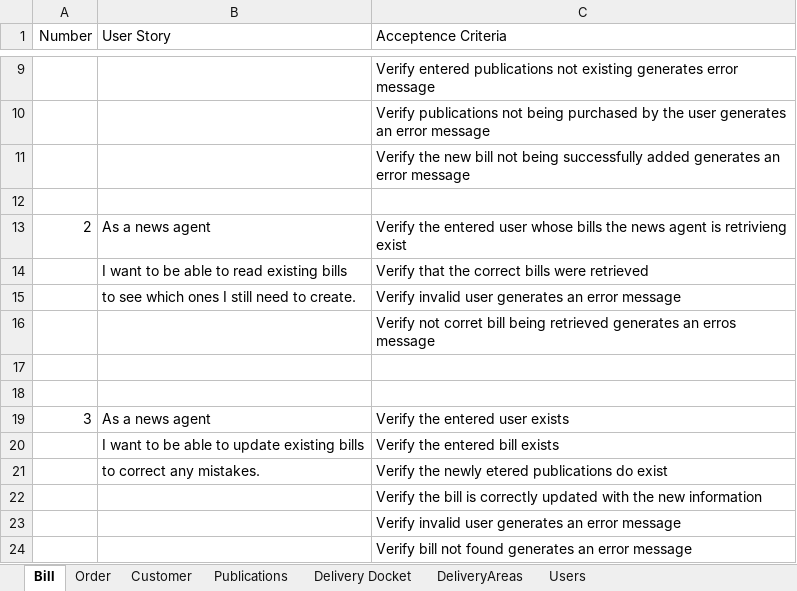
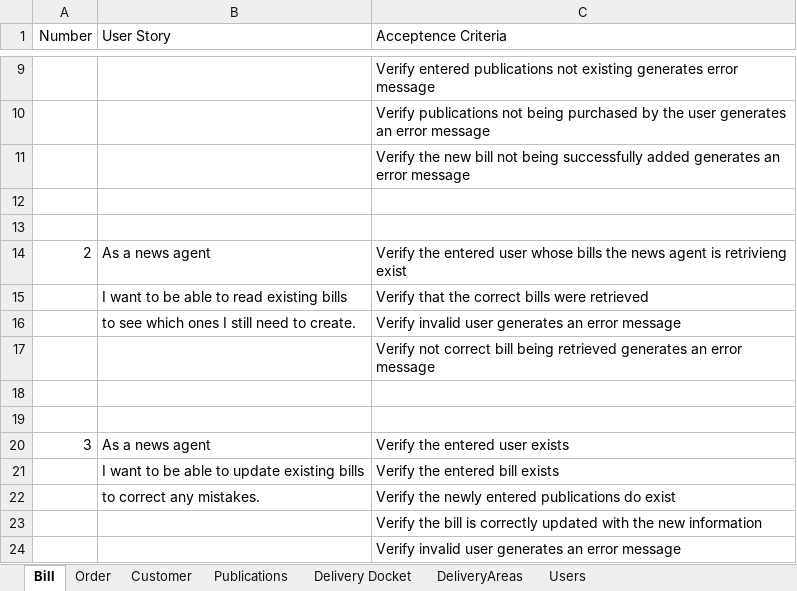
Before and after one commit to NandorDoboIe/NewspaperDeliverySystem, an Excel workbook: user stories/NewsPaperDeliverySystem User Stories and Acceptence Criteria.xlsx, sheet Bill, drawn as a sheet; only a part is shown, gaps mark what is left out; the shorter side is filled out with more unchanged rows; values as stored, in another font and other column widths than the file's, no borders; addresses are those after the commit; the diff names each change by its address in the sheet, - before the commit and + after, or states it on an @@ line.

Commit message:
Update NewsPaperDeliverySystem User Stories and Acceptence Criteria.xlsx
added delivery docket to user stories excel file

```diff
--- a/user stories/NewsPaperDeliverySystem User Stories and Acceptence Criteria.xlsx (sheet Bill)
+++ b/user stories/NewsPaperDeliverySystem User Stories and Acceptence Criteria.xlsx (sheet Bill)
+row 13: (empty)
-C17 (Acceptence Criteria): Verify not corret bill being retrieved generates an erros message
+C17 (Acceptence Criteria): Verify not correct bill being retrieved generates an error message
-C22 (Acceptence Criteria): …the newly etered publications do…
+C22 (Acceptence Criteria): …the newly entered publications do…
```
Also changed, not shown: sheet Delivery Docket.
